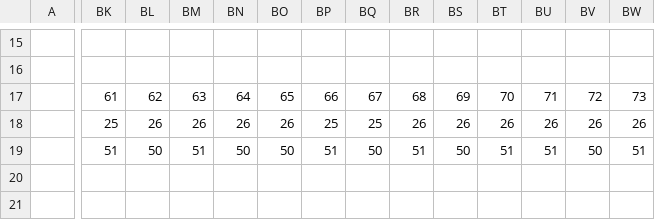
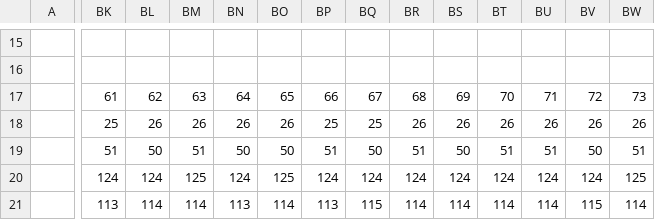
Before and after one commit to gitond/graph-tests-2, a CSV file: data/results.csv, drawn as a sheet; only a part is shown, gaps mark what is left out; removed rows and columns are numbered as before the commit, all else as after; rows hold the shown columns only; the diff covers the shown part only; the diff names each change by its address in the sheet, - before the commit and + after, or states it on an @@ line.

```diff
--- a/data/results.csv
+++ b/data/results.csv
-BK20: (empty)
+BK20: 124
-BL20: (empty)
+BL20: 124
-BM20: (empty)
+BM20: 125
-BN20: (empty)
+BN20: 124
-BO20: (empty)
+BO20: 125
-BP20: (empty)
+BP20: 124
-BQ20: (empty)
+BQ20: 124
-BR20: (empty)
+BR20: 124
-BS20: (empty)
+BS20: 124
-BT20: (empty)
+BT20: 124
-BU20: (empty)
+BU20: 124
-BV20: (empty)
+BV20: 124
-BW20: (empty)
+BW20: 125
-row 21: (empty)
+row 21:  | 113 | 114 | 114 | 113 | 114 | 113 | 115 | 114 | 114 | 114 | 114 | 115 | 114
```
Also changed, not shown: 57 edited cells elsewhere in this file.
